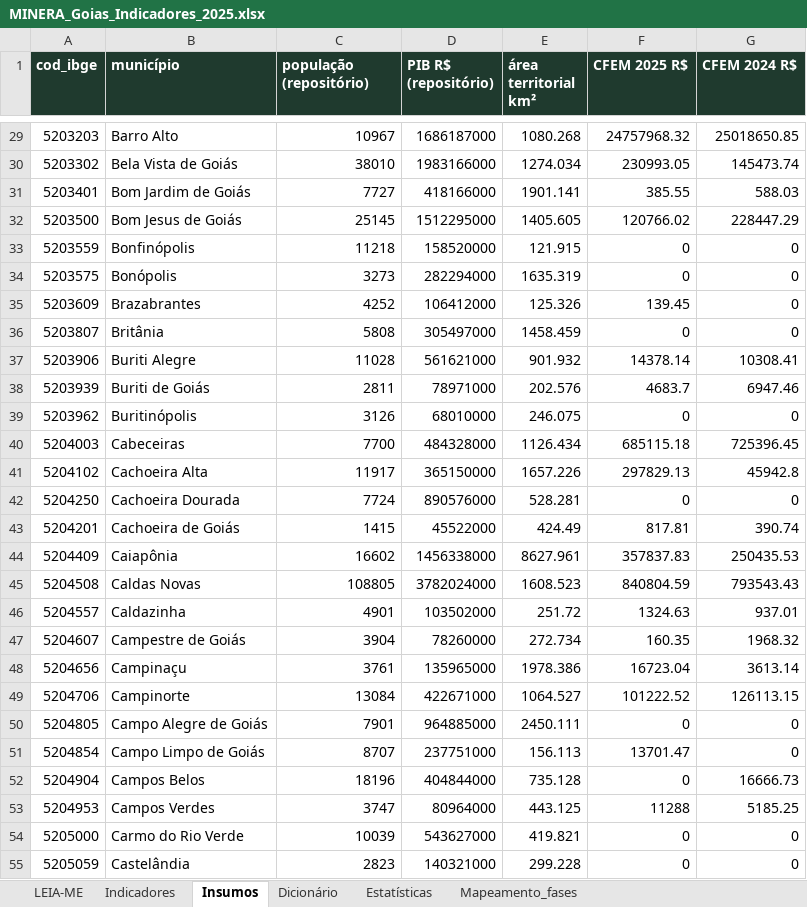
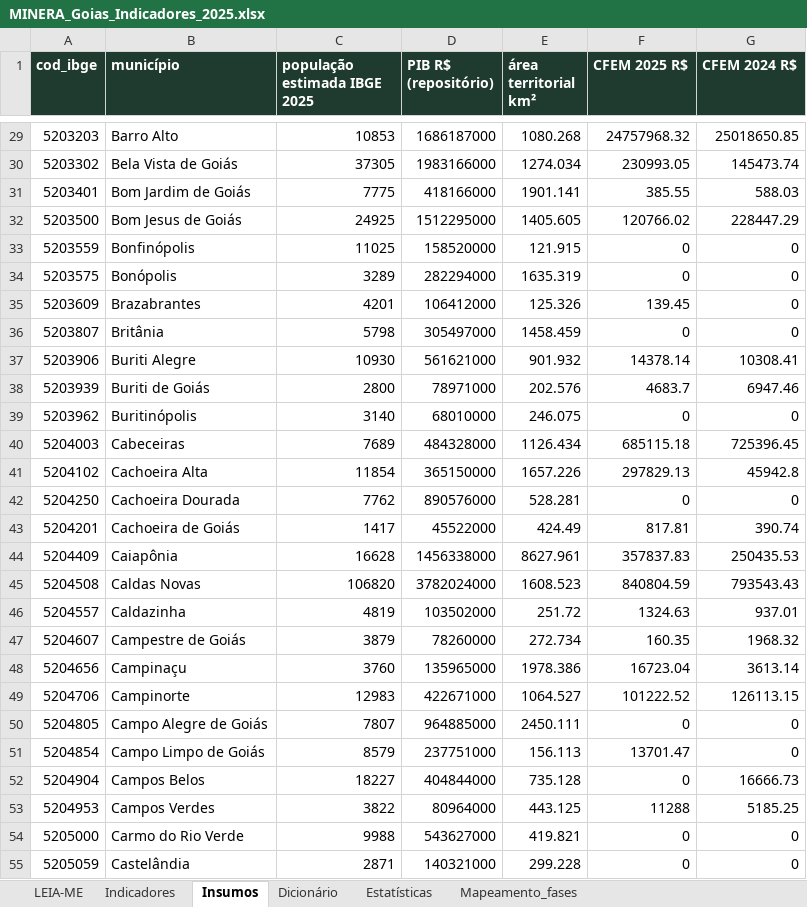
Before and after one commit to mineragoias-rgb/minera-goias, an Excel workbook: Squad 2/indicadores_compostos/entregas/MINERA_Goias_Indicadores_2025.xlsx, sheet Insumos, drawn as a sheet; only a part is shown, gaps mark what is left out; values as stored, in another font and other column widths than the file's, no borders; the diff covers the shown part only; the diff names each change by its address in the sheet, - before the commit and + after, or states it on an @@ line.

```diff
--- a/Squad 2/indicadores_compostos/entregas/MINERA_Goias_Indicadores_2025.xlsx (sheet Insumos)
+++ b/Squad 2/indicadores_compostos/entregas/MINERA_Goias_Indicadores_2025.xlsx (sheet Insumos)
-C1: população (repositório)
+C1: população estimada IBGE 2025
-C29 (população estimada IBGE 2025): 10967
+C29 (população estimada IBGE 2025): 10853
-C30 (população estimada IBGE 2025): 38010
+C30 (população estimada IBGE 2025): 37305
-C31 (população estimada IBGE 2025): 7727
+C31 (população estimada IBGE 2025): 7775
-C32 (população estimada IBGE 2025): 25145
+C32 (população estimada IBGE 2025): 24925
-C33 (população estimada IBGE 2025): 11218
+C33 (população estimada IBGE 2025): 11025
-C34 (população estimada IBGE 2025): 3273
+C34 (população estimada IBGE 2025): 3289
-C35 (população estimada IBGE 2025): 4252
+C35 (população estimada IBGE 2025): 4201
-C36 (população estimada IBGE 2025): 5808
+C36 (população estimada IBGE 2025): 5798
-C37 (população estimada IBGE 2025): 11028
+C37 (população estimada IBGE 2025): 10930
-C38 (população estimada IBGE 2025): 2811
+C38 (população estimada IBGE 2025): 2800
-C39 (população estimada IBGE 2025): 3126
+C39 (população estimada IBGE 2025): 3140
-C40 (população estimada IBGE 2025): 7700
+C40 (população estimada IBGE 2025): 7689
-C41 (população estimada IBGE 2025): 11917
+C41 (população estimada IBGE 2025): 11854
-C42 (população estimada IBGE 2025): 7724
+C42 (população estimada IBGE 2025): 7762
-C43 (população estimada IBGE 2025): 1415
+C43 (população estimada IBGE 2025): 1417
-C44 (população estimada IBGE 2025): 16602
+C44 (população estimada IBGE 2025): 16628
-C45 (população estimada IBGE 2025): 108805
+C45 (população estimada IBGE 2025): 106820
-C46 (população estimada IBGE 2025): 4901
+C46 (população estimada IBGE 2025): 4819
-C47 (população estimada IBGE 2025): 3904
+C47 (população estimada IBGE 2025): 3879
-C48 (população estimada IBGE 2025): 3761
+C48 (população estimada IBGE 2025): 3760
-C49 (população estimada IBGE 2025): 13084
+C49 (população estimada IBGE 2025): 12983
-C50 (população estimada IBGE 2025): 7901
+C50 (população estimada IBGE 2025): 7807
-C51 (população estimada IBGE 2025): 8707
+C51 (população estimada IBGE 2025): 8579
-C52 (população estimada IBGE 2025): 18196
+C52 (população estimada IBGE 2025): 18227
-C53 (população estimada IBGE 2025): 3747
+C53 (população estimada IBGE 2025): 3822
-C54 (população estimada IBGE 2025): 10039
+C54 (população estimada IBGE 2025): 9988
-C55 (população estimada IBGE 2025): 2823
+C55 (população estimada IBGE 2025): 2871
```
Also changed, not shown: 217 edited cells elsewhere in this sheet, sheet Indicadores, sheet Estatísticas, sheet LEIA-ME, 11 other files.
